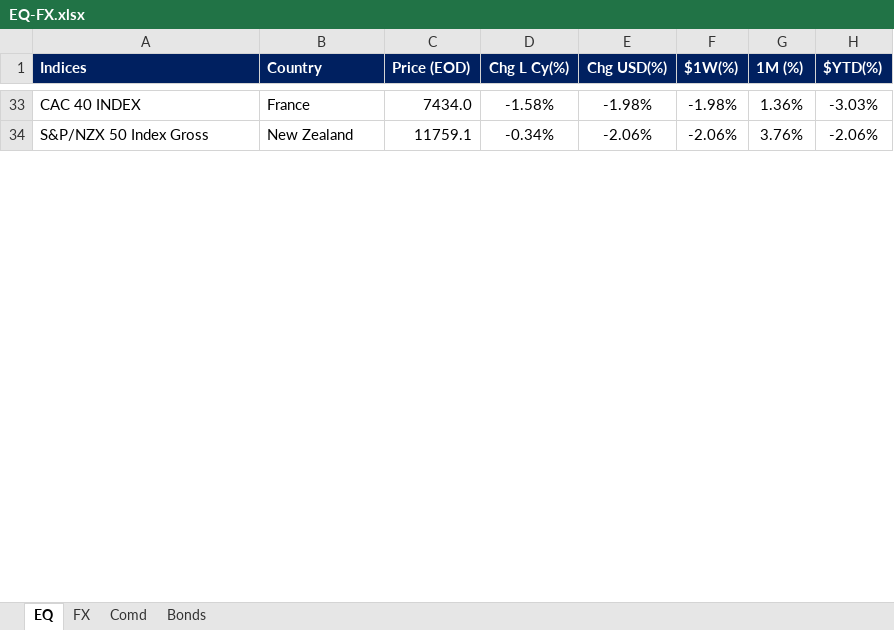
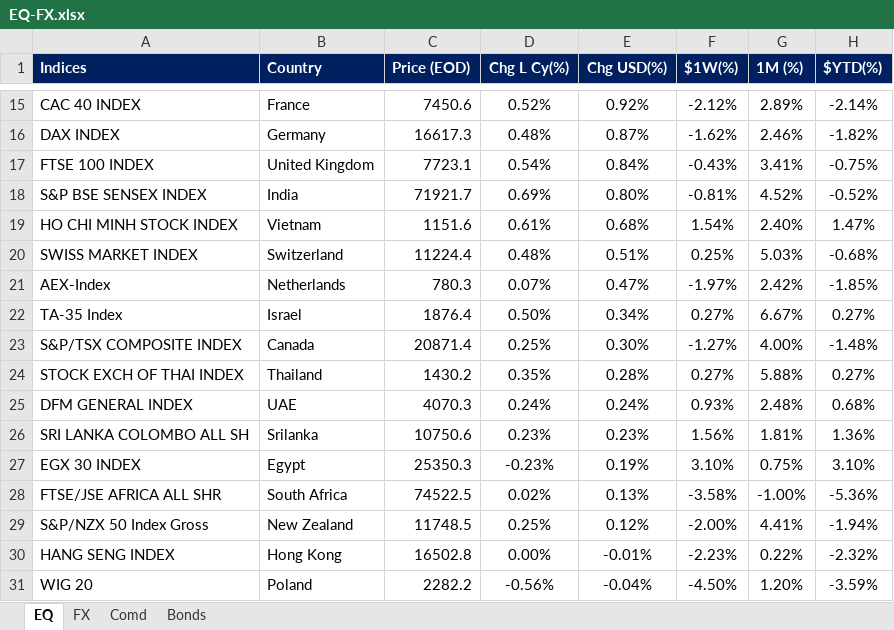
Before and after one commit to harshshivlani/fg-app, an Excel workbook: EQ-FX.xlsx, sheet EQ, drawn as a sheet; only a part is shown, gaps mark what is left out; values as stored, in another font and other column widths than the file's, no borders; conditional formats and table styles not drawn; addresses are those after the commit; the diff covers the shown part only; the diff names each change by its address in the sheet, - before the commit and + after, or states it on an @@ line.

```diff
--- a/EQ-FX.xlsx (sheet EQ)
+++ b/EQ-FX.xlsx (sheet EQ)
-C15 (Price (EOD)): 7434.0
+C15 (Price (EOD)): 7450.6
-D15 (Chg L Cy(%)): -1.58%
+D15 (Chg L Cy(%)): 0.52%
-E15 (Chg USD(%)): -1.98%
+E15 (Chg USD(%)): 0.92%
-F15 ($1W(%)): -1.98%
+F15 ($1W(%)): -2.12%
-G15 (1M (%)): 1.36%
+G15 (1M (%)): 2.89%
-H15 ($YTD(%)): -3.03%
+H15 ($YTD(%)): -2.14%
+row 16: DAX INDEX | Germany | 16617.3 | 0.48% | 0.87% | -1.62% | 2.46% | -1.82%
+row 17: FTSE 100 INDEX | United Kingdom | 7723.1 | 0.54% | 0.84% | -0.43% | 3.41% | -0.75%
+row 18: S&P BSE SENSEX INDEX | India | 71921.7 | 0.69% | 0.80% | -0.81% | 4.52% | -0.52%
+row 19: HO CHI MINH STOCK INDEX | Vietnam | 1151.6 | 0.61% | 0.68% | 1.54% | 2.40% | 1.47%
+row 20: SWISS MARKET INDEX | Switzerland | 11224.4 | 0.48% | 0.51% | 0.25% | 5.03% | -0.68%
+row 21: AEX-Index | Netherlands | 780.3 | 0.07% | 0.47% | -1.97% | 2.42% | -1.85%
+row 22: TA-35 Index | Israel | 1876.4 | 0.50% | 0.34% | 0.27% | 6.67% | 0.27%
+row 23: S&P/TSX COMPOSITE INDEX | Canada | 20871.4 | 0.25% | 0.30% | -1.27% | 4.00% | -1.48%
+row 24: STOCK EXCH OF THAI INDEX | Thailand | 1430.2 | 0.35% | 0.28% | 0.27% | 5.88% | 0.27%
+row 25: DFM GENERAL INDEX | UAE | 4070.3 | 0.24% | 0.24% | 0.93% | 2.48% | 0.68%
+row 26: SRI LANKA COLOMBO ALL SH | Srilanka | 10750.6 | 0.23% | 0.23% | 1.56% | 1.81% | 1.36%
+row 27: EGX 30 INDEX | Egypt | 25350.3 | -0.23% | 0.19% | 3.10% | 0.75% | 3.10%
+row 28: FTSE/JSE AFRICA ALL SHR | South Africa | 74522.5 | 0.02% | 0.13% | -3.58% | -1.00% | -5.36%
-C29 (Price (EOD)): 11759.1
+C29 (Price (EOD)): 11748.5
-D29 (Chg L Cy(%)): -0.34%
+D29 (Chg L Cy(%)): 0.25%
-E29 (Chg USD(%)): -2.06%
+E29 (Chg USD(%)): 0.12%
-F29 ($1W(%)): -2.06%
+F29 ($1W(%)): -2.00%
-G29 (1M (%)): 3.76%
+G29 (1M (%)): 4.41%
-H29 ($YTD(%)): -2.06%
+H29 ($YTD(%)): -1.94%
+row 30: HANG SENG INDEX | Hong Kong | 16502.8 | 0.00% | -0.01% | -2.23% | 0.22% | -2.32%
+row 31: WIG 20 | Poland | 2282.2 | -0.56% | -0.04% | -4.50% | 1.20% | -3.59%
```
Also changed, not shown: 14 added rows, 29 removed rows and 54 edited cells elsewhere in this sheet, sheet FX, sheet Comd, sheet Bonds, formulas that keep their value, GEQETF_N.xlsx, GFI_N.xlsx, 2 other files.
